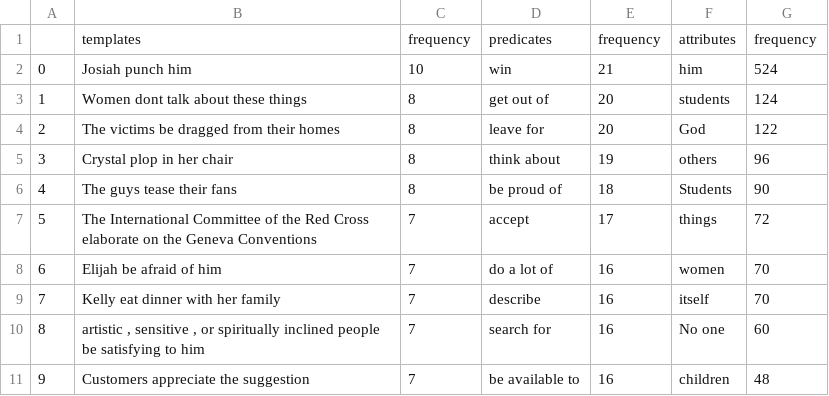
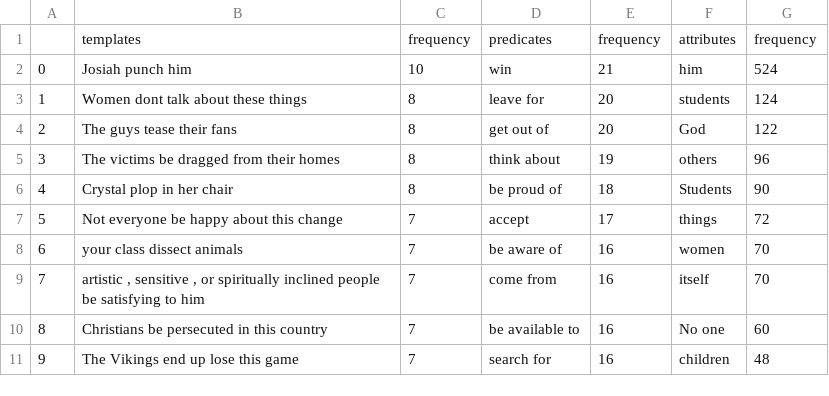
Before and after one commit to simulacrum6/arid, a CSV file: resources/output/zeichner_top10.csv, drawn as a sheet.

Commit message:
Refactor "main" to be more readable. generalises to arbitrary datasets now

```diff
--- a/resources/output/zeichner_top10.csv
+++ b/resources/output/zeichner_top10.csv
@@ -2,10 +2,10 @@
 0,Josiah punch him,10,win,21,him,524
-1,Women dont talk about these things,8,get out of,20,students,124
-2,The victims be dragged from their homes,8,leave for,20,God,122
-3,Crystal plop in her chair,8,think about,19,others,96
-4,The guys tease their fans,8,be proud of,18,Students,90
-5,The International Committee of the Red Cross elaborate on the Geneva Conventions,7,accept,17,things,72
-6,Elijah be afraid of him,7,do a lot of,16,women,70
-7,Kelly eat dinner with her family,7,describe,16,itself,70
-8,"artistic , sensitive , or spiritually inclined people be satisfying to him",7,search for,16,No one,60
-9,Customers appreciate the suggestion,7,be available to,16,children,48
+1,Women dont talk about these things,8,leave for,20,students,124
+2,The guys tease their fans,8,get out of,20,God,122
+3,The victims be dragged from their homes,8,think about,19,others,96
+4,Crystal plop in her chair,8,be proud of,18,Students,90
+5,Not everyone be happy about this change,7,accept,17,things,72
+6,your class dissect animals,7,be aware of,16,women,70
+7,"artistic , sensitive , or spiritually inclined people be satisfying to him",7,come from,16,itself,70
+8,Christians be persecuted in this country,7,be available to,16,No one,60
+9,The Vikings end up lose this game,7,search for,16,children,48
```
Also changed, not shown: resources/output/daganlevy_top10.csv, 5 other files.
